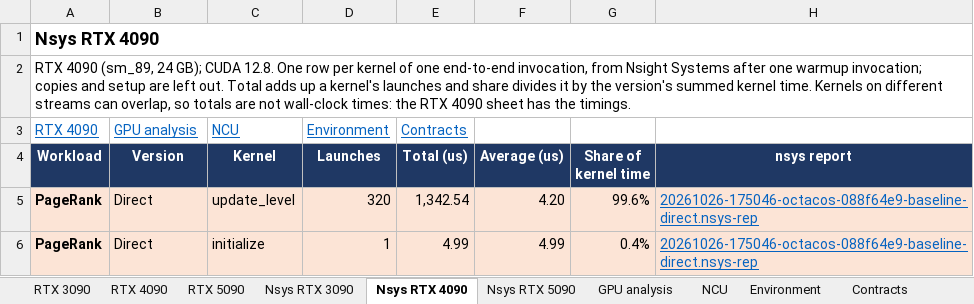
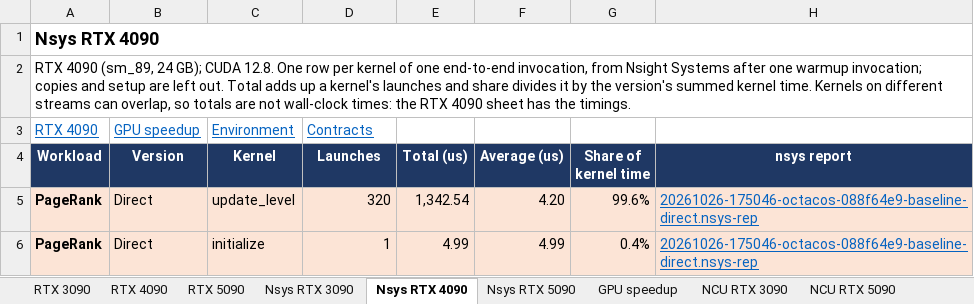
Before and after one commit to ankaijin/cuda-elastic, an Excel workbook: results/loom_private/loom_private_v1.xlsx, sheet Nsys RTX 4090, drawn as a sheet; only a part is shown; values as stored, in another font and other column widths than the file's, no borders; removed rows and columns are numbered as before the commit, all else as after; the diff names each change by its address in the sheet, - before the commit and + after, or states it on an @@ line.

Commit message:
Split the loom_private NCU sheet per GPU and name GPU analysis GPU speedup
Each GPU with ncu profiles gets its own NCU sheet in the unified sheet's
format, without the GPU column: NCU RTX 3090 and NCU RTX 5090. The RTX
4090 has none, because its counters are admin-only on octacos, and its
sheets link no NCU sheet. GPU analysis is now GPU speedup, which says
what it holds.

```diff
--- a/results/loom_private/loom_private_v1.xlsx (sheet Nsys RTX 4090)
+++ b/results/loom_private/loom_private_v1.xlsx (sheet Nsys RTX 4090)
-sheet tab: GPU analysis
+sheet tab: GPU speedup
-sheet tab: NCU
+sheet tab: NCU RTX 3090
+sheet tab: NCU RTX 5090
-row 3: RTX 4090 | GPU analysis | NCU | Environment | Contracts
+row 3: RTX 4090 | GPU speedup | Environment | Contracts
```
Also changed, not shown: sheet NCU RTX 3090, sheet RTX 4090, sheet RTX 3090, sheet RTX 5090, sheet Nsys RTX 3090, sheet Nsys RTX 5090, 1 more sheet, 3 other files.
